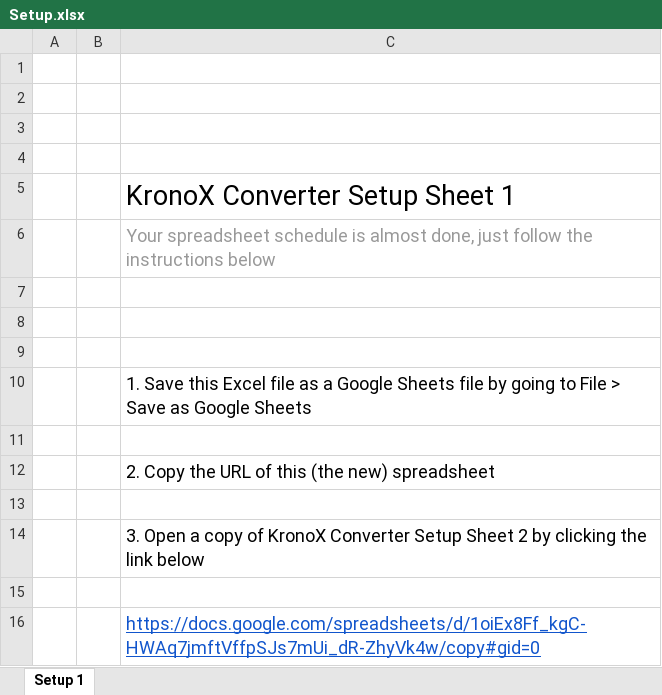
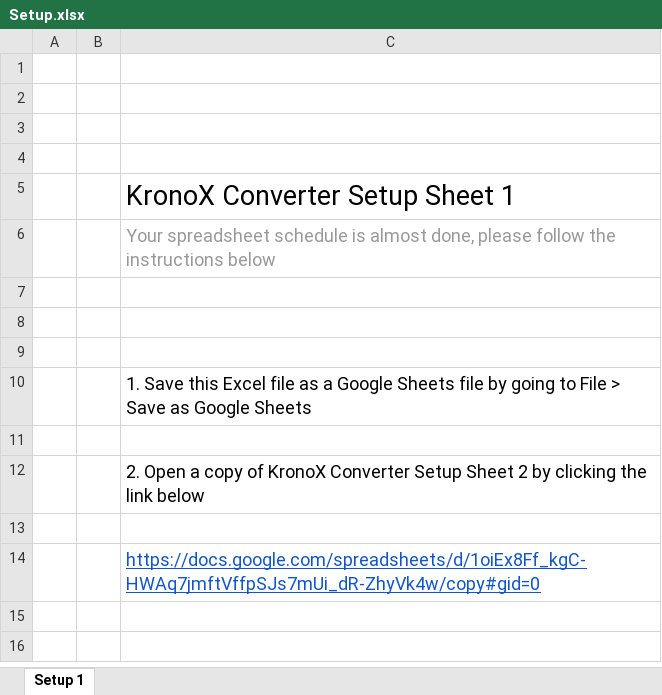
Before and after one commit to FilipTrip/KronoXConverter, an Excel workbook: KronoXConverter/Resources/Spreadsheets/Setup.xlsx, sheet Setup 1, drawn as a sheet; values as stored, in another font and other column widths than the file's, no borders; charts and pictures not drawn; the diff names each change by its address in the sheet, - before the commit and + after, or states it on an @@ line.

```diff
--- a/KronoXConverter/Resources/Spreadsheets/Setup.xlsx (sheet Setup 1)
+++ b/KronoXConverter/Resources/Spreadsheets/Setup.xlsx (sheet Setup 1)
-C6: …almost done, just follow the…
+C6: …almost done, please follow the…
-C12: 2. Copy the URL of this (the new) spreadsheet
+C12: 2. Open a copy of KronoX Converter Setup Sheet 2 by clicking the link below
-row 13: (empty)
-row 14:  |  | 3. Open a copy of KronoX Converter Setup Sheet 2 by clicking the link below
```
Also changed, not shown: KronoXConverter/Resources/Spreadsheets/Schedule.xlsx, 6 other files.
